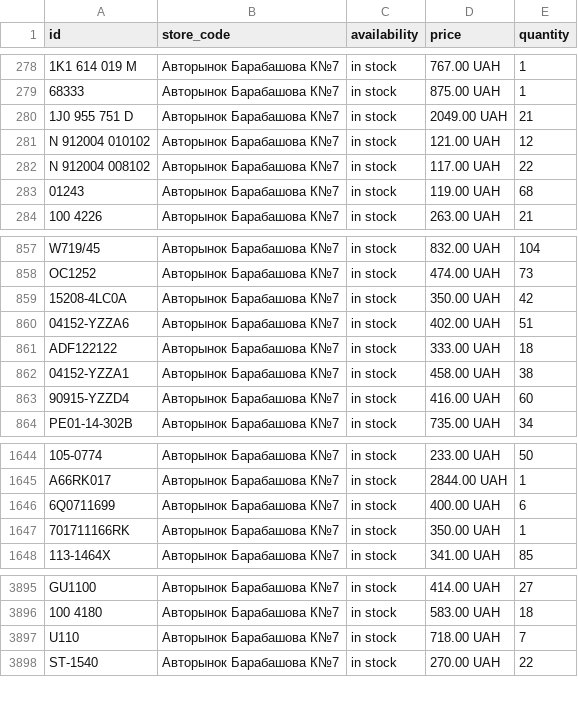
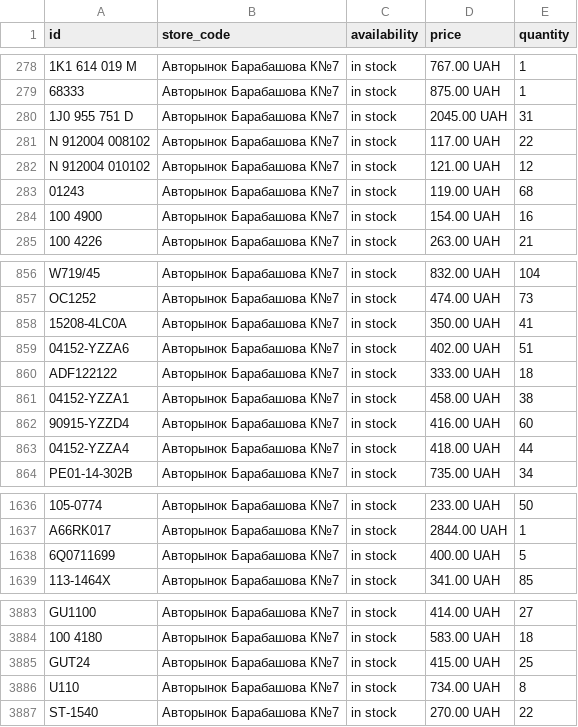
Before and after one commit to busautoua-tech/busauto-merchant-feed, a TSV file: feeds/local_inventory.tsv, drawn as a sheet; only a part is shown, gaps mark what is left out; removed rows and columns are numbered as before the commit, all else as after; the diff covers the shown part only; the diff names each change by its address in the sheet, - before the commit and + after, or states it on an @@ line.

Commit message:
chore: update merchant feed 2026-11-24T19:51:52Z [hermes]

```diff
--- a/feeds/local_inventory.tsv
+++ b/feeds/local_inventory.tsv
-D280 (price): 2049.00 UAH
+D280 (price): 2045.00 UAH
-E280 (quantity): 21
+E280 (quantity): 31
@@ row 281 moved to row 282: N 912004 010102 @@
+row 284: 100 4900 | Авторынок Барабашова К№7 | in stock | 154.00 UAH | 16
-E858 (quantity): 42
+E858 (quantity): 41
+row 863: 04152-YZZA4 | Авторынок Барабашова К№7 | in stock | 418.00 UAH | 44
-E1638 (quantity): 6
+E1638 (quantity): 5
-row 1647: 701711166RK | Авторынок Барабашова К№7 | in stock | 350.00 UAH | 1
+row 3885: GUT24 | Авторынок Барабашова К№7 | in stock | 415.00 UAH | 25
-D3886 (price): 718.00 UAH
+D3886 (price): 734.00 UAH
-E3886 (quantity): 7
+E3886 (quantity): 8
```
Also changed, not shown: 3 added rows, 17 removed rows, 31 moved rows and 19 edited cells elsewhere in this file, 2 other files.
